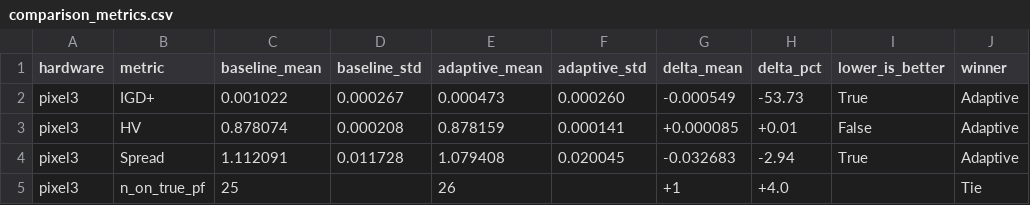
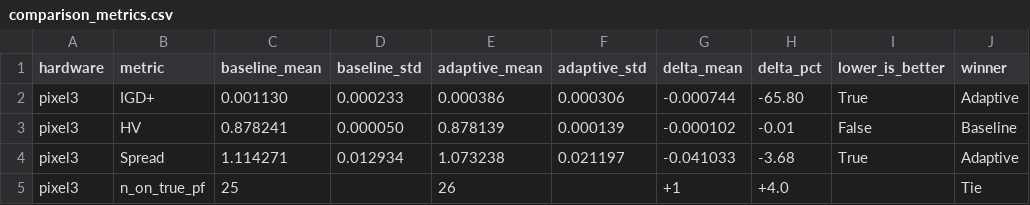
Before and after one commit to sara11211/adaptive-nsga-II, a CSV file: output/hw_nas_201/comparative/ImageNet16-120/pixel3/comparison_metrics.csv, drawn as a sheet.

```diff
--- a/output/hw_nas_201/comparative/ImageNet16-120/pixel3/comparison_metrics.csv
+++ b/output/hw_nas_201/comparative/ImageNet16-120/pixel3/comparison_metrics.csv
@@ -1,5 +1,5 @@
 hardware,metric,baseline_mean,baseline_std,adaptive_mean,adaptive_std,delta_mean,delta_pct,lower_is_better,winner
-pixel3,IGD+,0.001022,0.000267,0.000473,0.000260,-0.000549,-53.73,True,Adaptive
-pixel3,HV,0.878074,0.000208,0.878159,0.000141,+0.000085,+0.01,False,Adaptive
-pixel3,Spread,1.112091,0.011728,1.079408,0.020045,-0.032683,-2.94,True,Adaptive
+pixel3,IGD+,0.001130,0.000233,0.000386,0.000306,-0.000744,-65.80,True,Adaptive
+pixel3,HV,0.878241,0.000050,0.878139,0.000139,-0.000102,-0.01,False,Baseline
+pixel3,Spread,1.114271,0.012934,1.073238,0.021197,-0.041033,-3.68,True,Adaptive
 pixel3,n_on_true_pf,25,,26,,+1,+4.0,,Tie
```
Also changed, not shown: output/hw_nas_201/comparative/ImageNet16-120/edgegpu/comparison_metrics.csv, output/hw_nas_201/comparative/ImageNet16-120/edgetpu/comparison_metrics.csv, 55 other files.
